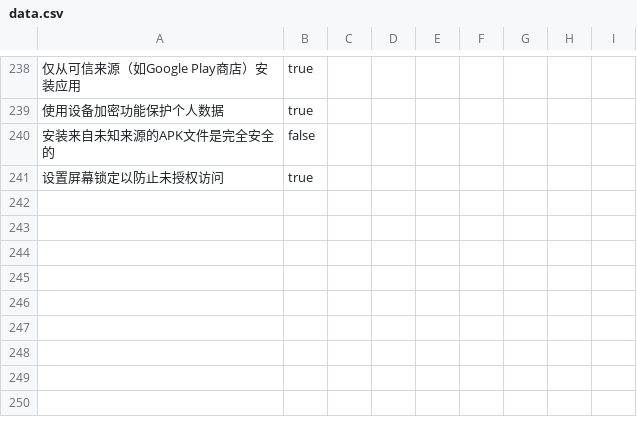
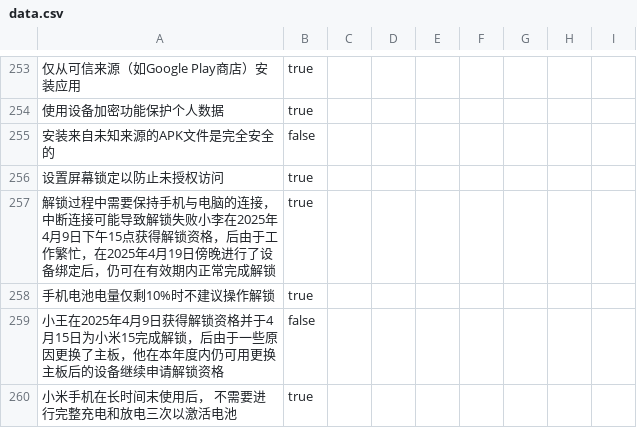
Before and after one commit to gunfub/HUBT-question-bank, a CSV file: main/data.csv, drawn as a sheet; only a part is shown, gaps mark what is left out; the diff covers the shown part only; the diff names each change by its address in the sheet, - before the commit and + after, or states it on an @@ line.

```diff
--- a/main/data.csv
+++ b/main/data.csv
+row 257: 解锁过程中需要保持手机与电脑的连接，中断连接可能导致解锁失败小李在2025年4月9日下午15点获得解锁资格，后由于工作繁忙，在2025年4月19日傍晚进行了设备绑定后，仍可在有效期内正常完成解锁 | true
+row 258: 手机电池电量仅剩10%时不建议操作解锁 | true
+row 259: 小王在2025年4月9日获得解锁资格并于4月15日为小米15完成解锁，后由于一些原因更换了主板，他在本年度内仍可用更换主板后的设备继续申请解锁资格 | false
+row 260: 小米手机在长时间末使用后， 不需要进行完整充电和放电三次以激活电池 | true
```
Also changed, not shown: 15 added rows and 2 edited cells elsewhere in this file.
